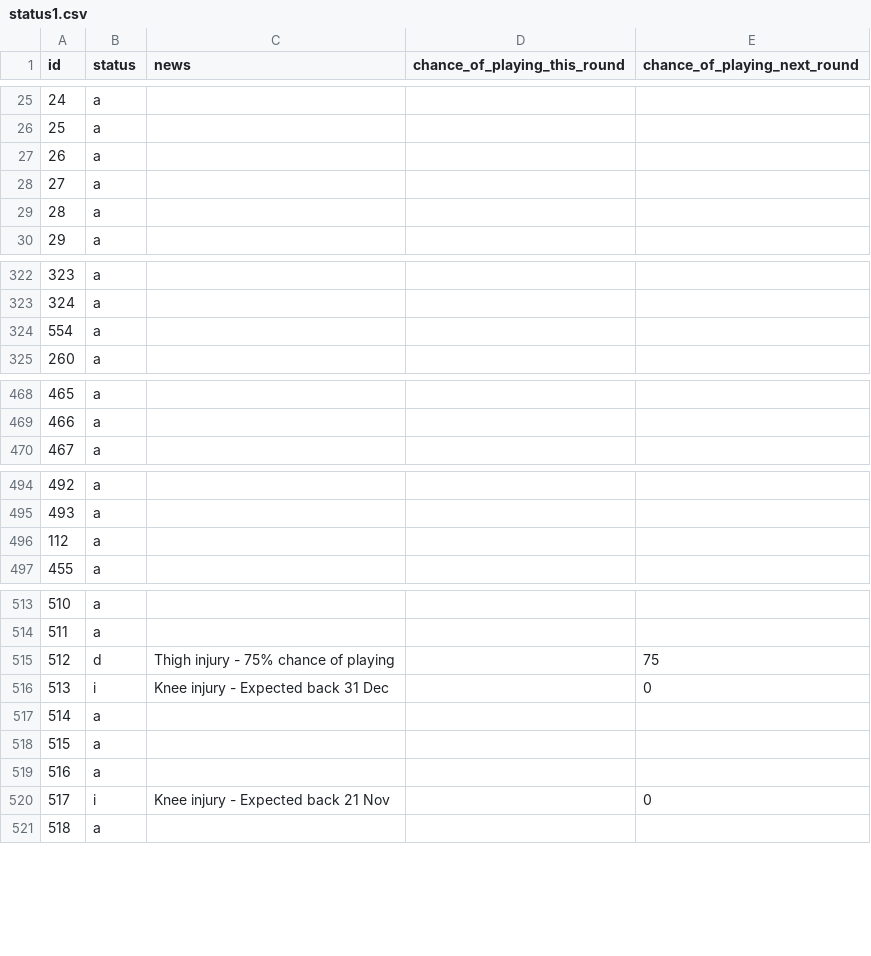
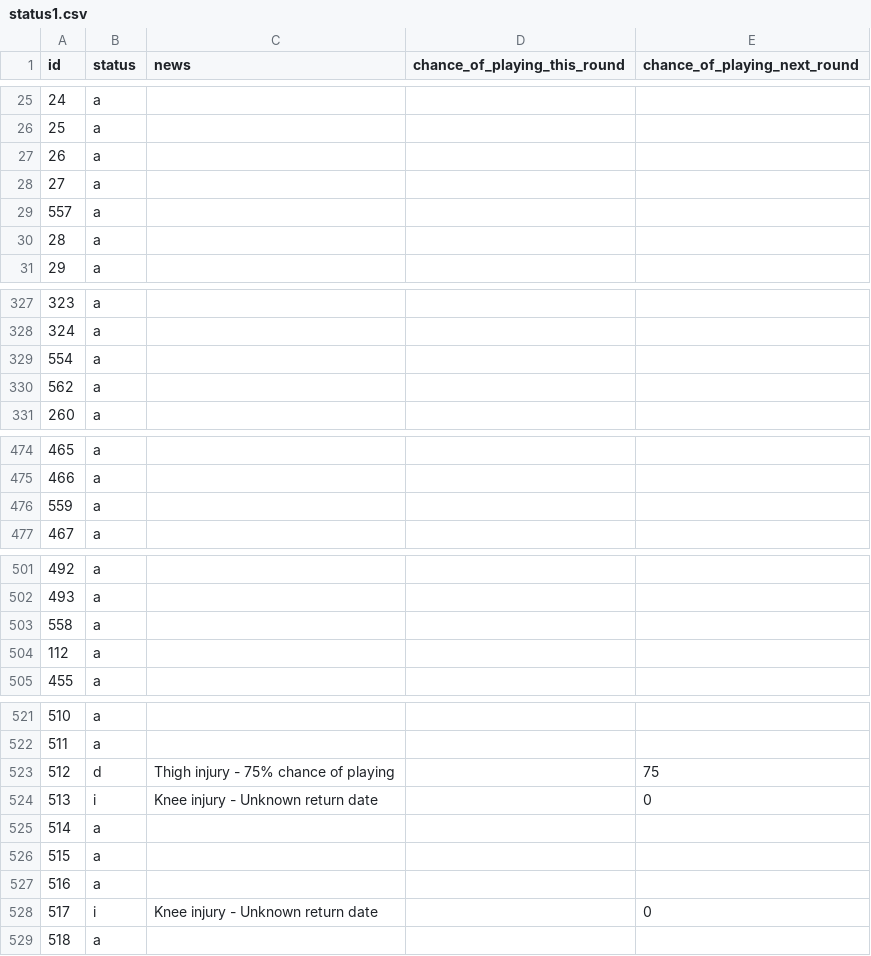
Before and after one commit to Niceiyke/fantasy-football-manager-data, a CSV file: data/2026-27/gws/status1.csv, drawn as a sheet; only a part is shown, gaps mark what is left out; the diff covers the shown part only.

```diff
--- a/data/2026-27/gws/status1.csv
+++ b/data/2026-27/gws/status1.csv
@@ -28,2 +28,3 @@ id,status,news,chance_of_playing_this_round,chance_of_playing_next_round
 27,a,,,
+557,a,,,
 28,a,,,
@@ -324,2 +329,3 @@ id,status,news,chance_of_playing_this_round,chance_of_playing_next_round
 554,a,,,
+562,a,,,
 260,a,,,
@@ -469,2 +475,3 @@ id,status,news,chance_of_playing_this_round,chance_of_playing_next_round
 466,a,,,
+559,a,,,
 467,a,,,
@@ -495,2 +502,3 @@ id,status,news,chance_of_playing_this_round,chance_of_playing_next_round
 493,a,,,
+558,a,,,
 112,a,,,
@@ -515,3 +523,3 @@ id,status,news,chance_of_playing_this_round,chance_of_playing_next_round
 512,d,Thigh injury - 75% chance of playing,,75
-513,i,Knee injury - Expected back 31 Dec,,0
+513,i,Knee injury - Unknown return date,,0
 514,a,,,
@@ -519,3 +527,3 @@ id,status,news,chance_of_playing_this_round,chance_of_playing_next_round
 516,a,,,
-517,i,Knee injury - Expected back 21 Nov,,0
+517,i,Knee injury - Unknown return date,,0
 518,a,,,
```
Also changed, not shown: 4 added rows, 1 moved row and 33 edited cells elsewhere in this file, data/2026-27/gws/ownership1.csv, data/2026-27/gws/xP1.csv.
